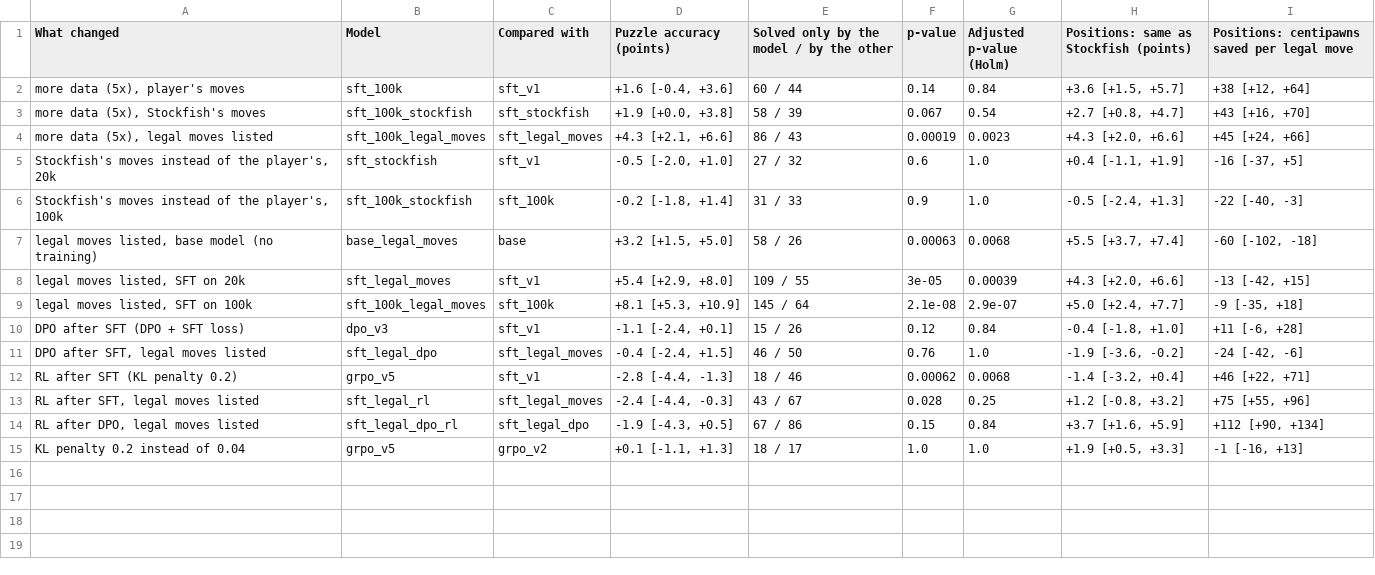
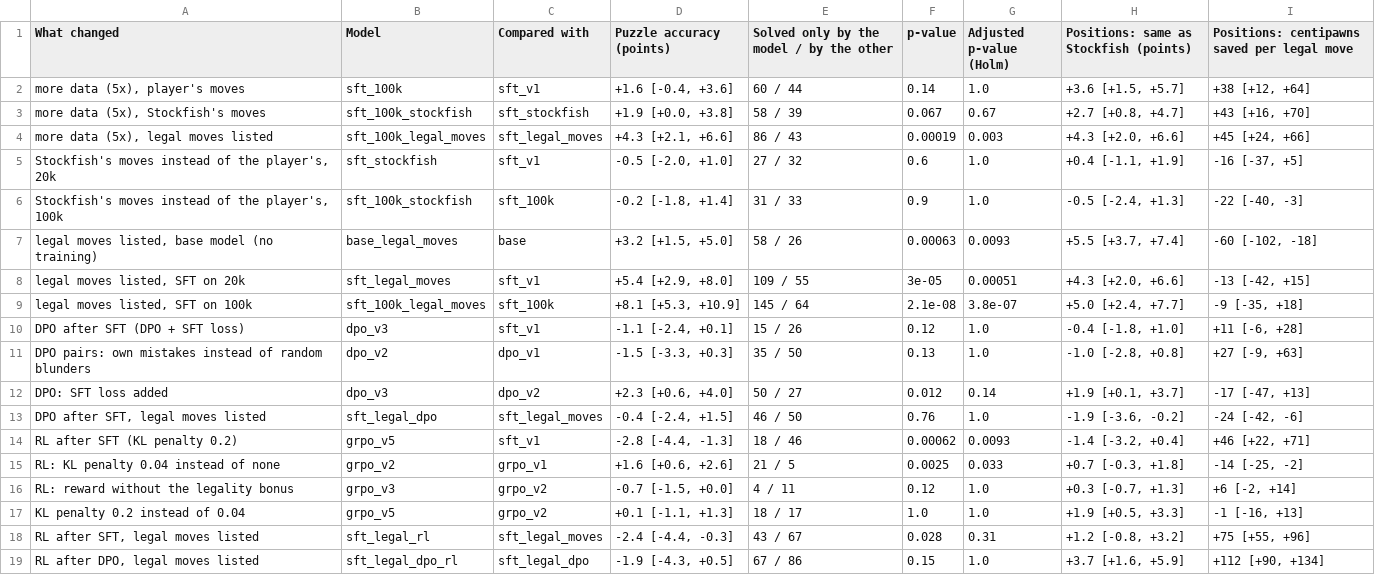
Before and after one commit to adrianapsay/chess-post-training, a CSV file: results/figures/final/effects.csv, drawn as a sheet.

Commit message:
Figures and Table 1 for the paper: notebook 16 section 11 draws them at ICML size into results/figures/paper (PDF and PNG; Table 1 as LaTeX); effect of each change now covers 18 comparisons; paper style, dumbbell, model tree, DPO probability and LaTeX table helpers, with tests

```diff
--- a/results/figures/final/effects.csv
+++ b/results/figures/final/effects.csv
@@ -1,15 +1,19 @@
 What changed,Model,Compared with,Puzzle accuracy (points),Solved only by the model / by the other,p-value,Adjusted p-value (Holm),Positions: same as Stockfish (points),Positions: centipawns saved per legal move
-"more data (5x), player's moves",sft_100k,sft_v1,"+1.6 [-0.4, +3.6]",60 / 44,0.14,0.84,"+3.6 [+1.5, +5.7]","+38 [+12, +64]"
-"more data (5x), Stockfish's moves",sft_100k_stockfish,sft_stockfish,"+1.9 [+0.0, +3.8]",58 / 39,0.067,0.54,"+2.7 [+0.8, +4.7]","+43 [+16, +70]"
-"more data (5x), legal moves listed",sft_100k_legal_moves,sft_legal_moves,"+4.3 [+2.1, +6.6]",86 / 43,0.00019,0.0023,"+4.3 [+2.0, +6.6]","+45 [+24, +66]"
+"more data (5x), player's moves",sft_100k,sft_v1,"+1.6 [-0.4, +3.6]",60 / 44,0.14,1.0,"+3.6 [+1.5, +5.7]","+38 [+12, +64]"
+"more data (5x), Stockfish's moves",sft_100k_stockfish,sft_stockfish,"+1.9 [+0.0, +3.8]",58 / 39,0.067,0.67,"+2.7 [+0.8, +4.7]","+43 [+16, +70]"
+"more data (5x), legal moves listed",sft_100k_legal_moves,sft_legal_moves,"+4.3 [+2.1, +6.6]",86 / 43,0.00019,0.003,"+4.3 [+2.0, +6.6]","+45 [+24, +66]"
 "Stockfish's moves instead of the player's, 20k",sft_stockfish,sft_v1,"-0.5 [-2.0, +1.0]",27 / 32,0.6,1.0,"+0.4 [-1.1, +1.9]","-16 [-37, +5]"
 "Stockfish's moves instead of the player's, 100k",sft_100k_stockfish,sft_100k,"-0.2 [-1.8, +1.4]",31 / 33,0.9,1.0,"-0.5 [-2.4, +1.3]","-22 [-40, -3]"
-"legal moves listed, base model (no training)",base_legal_moves,base,"+3.2 [+1.5, +5.0]",58 / 26,0.00063,0.0068,"+5.5 [+3.7, +7.4]","-60 [-102, -18]"
-"legal moves listed, SFT on 20k",sft_legal_moves,sft_v1,"+5.4 [+2.9, +8.0]",109 / 55,3e-05,0.00039,"+4.3 [+2.0, +6.6]","-13 [-42, +15]"
-"legal moves listed, SFT on 100k",sft_100k_legal_moves,sft_100k,"+8.1 [+5.3, +10.9]",145 / 64,2.1e-08,2.9e-07,"+5.0 [+2.4, +7.7]","-9 [-35, +18]"
-DPO after SFT (DPO + SFT loss),dpo_v3,sft_v1,"-1.1 [-2.4, +0.1]",15 / 26,0.12,0.84,"-0.4 [-1.8, +1.0]","+11 [-6, +28]"
+"legal moves listed, base model (no training)",base_legal_moves,base,"+3.2 [+1.5, +5.0]",58 / 26,0.00063,0.0093,"+5.5 [+3.7, +7.4]","-60 [-102, -18]"
+"legal moves listed, SFT on 20k",sft_legal_moves,sft_v1,"+5.4 [+2.9, +8.0]",109 / 55,3e-05,0.00051,"+4.3 [+2.0, +6.6]","-13 [-42, +15]"
+"legal moves listed, SFT on 100k",sft_100k_legal_moves,sft_100k,"+8.1 [+5.3, +10.9]",145 / 64,2.1e-08,3.8e-07,"+5.0 [+2.4, +7.7]","-9 [-35, +18]"
+DPO after SFT (DPO + SFT loss),dpo_v3,sft_v1,"-1.1 [-2.4, +0.1]",15 / 26,0.12,1.0,"-0.4 [-1.8, +1.0]","+11 [-6, +28]"
+DPO pairs: own mistakes instead of random blunders,dpo_v2,dpo_v1,"-1.5 [-3.3, +0.3]",35 / 50,0.13,1.0,"-1.0 [-2.8, +0.8]","+27 [-9, +63]"
+DPO: SFT loss added,dpo_v3,dpo_v2,"+2.3 [+0.6, +4.0]",50 / 27,0.012,0.14,"+1.9 [+0.1, +3.7]","-17 [-47, +13]"
 "DPO after SFT, legal moves listed",sft_legal_dpo,sft_legal_moves,"-0.4 [-2.4, +1.5]",46 / 50,0.76,1.0,"-1.9 [-3.6, -0.2]","-24 [-42, -6]"
-RL after SFT (KL penalty 0.2),grpo_v5,sft_v1,"-2.8 [-4.4, -1.3]",18 / 46,0.00062,0.0068,"-1.4 [-3.2, +0.4]","+46 [+22, +71]"
-"RL after SFT, legal moves listed",sft_legal_rl,sft_legal_moves,"-2.4 [-4.4, -0.3]",43 / 67,0.028,0.25,"+1.2 [-0.8, +3.2]","+75 [+55, +96]"
-"RL after DPO, legal moves listed",sft_legal_dpo_rl,sft_legal_dpo,"-1.9 [-4.3, +0.5]",67 / 86,0.15,0.84,"+3.7 [+1.6, +5.9]","+112 [+90, +134]"
+RL after SFT (KL penalty 0.2),grpo_v5,sft_v1,"-2.8 [-4.4, -1.3]",18 / 46,0.00062,0.0093,"-1.4 [-3.2, +0.4]","+46 [+22, +71]"
+RL: KL penalty 0.04 instead of none,grpo_v2,grpo_v1,"+1.6 [+0.6, +2.6]",21 / 5,0.0025,0.033,"+0.7 [-0.3, +1.8]","-14 [-25, -2]"
+RL: reward without the legality bonus,grpo_v3,grpo_v2,"-0.7 [-1.5, +0.0]",4 / 11,0.12,1.0,"+0.3 [-0.7, +1.3]","+6 [-2, +14]"
 KL penalty 0.2 instead of 0.04,grpo_v5,grpo_v2,"+0.1 [-1.1, +1.3]",18 / 17,1.0,1.0,"+1.9 [+0.5, +3.3]","-1 [-16, +13]"
+"RL after SFT, legal moves listed",sft_legal_rl,sft_legal_moves,"-2.4 [-4.4, -0.3]",43 / 67,0.028,0.31,"+1.2 [-0.8, +3.2]","+75 [+55, +96]"
+"RL after DPO, legal moves listed",sft_legal_dpo_rl,sft_legal_dpo,"-1.9 [-4.3, +0.5]",67 / 86,0.15,1.0,"+3.7 [+1.6, +5.9]","+112 [+90, +134]"
```
Also changed, not shown: 20 other files.
